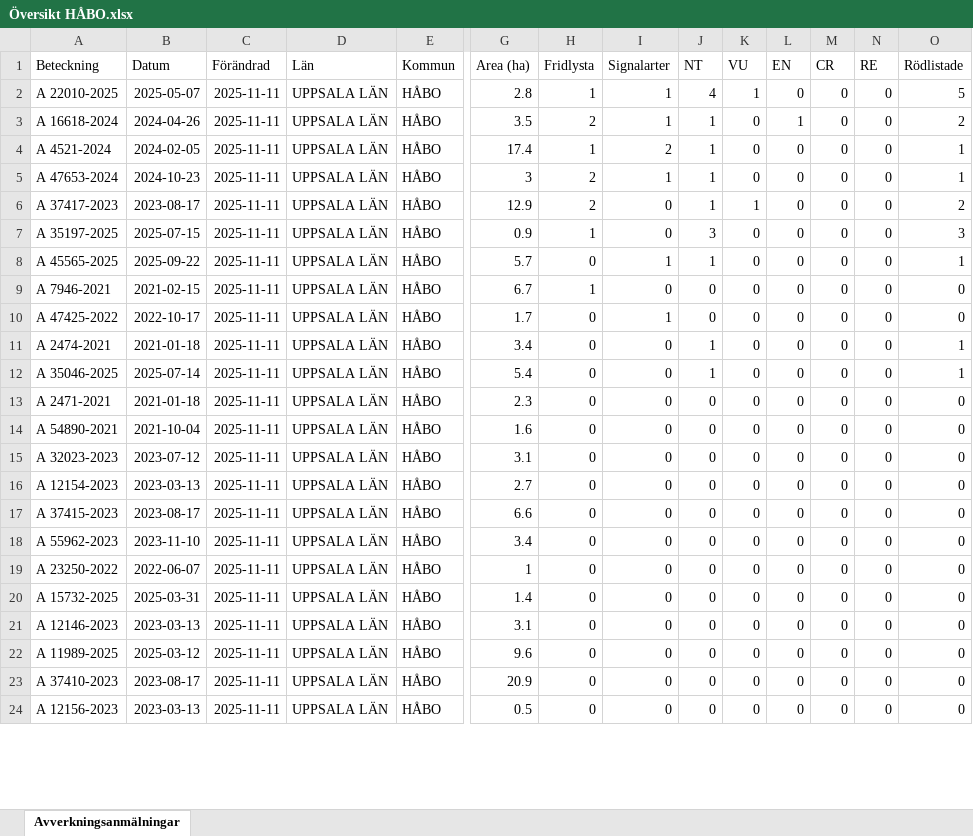
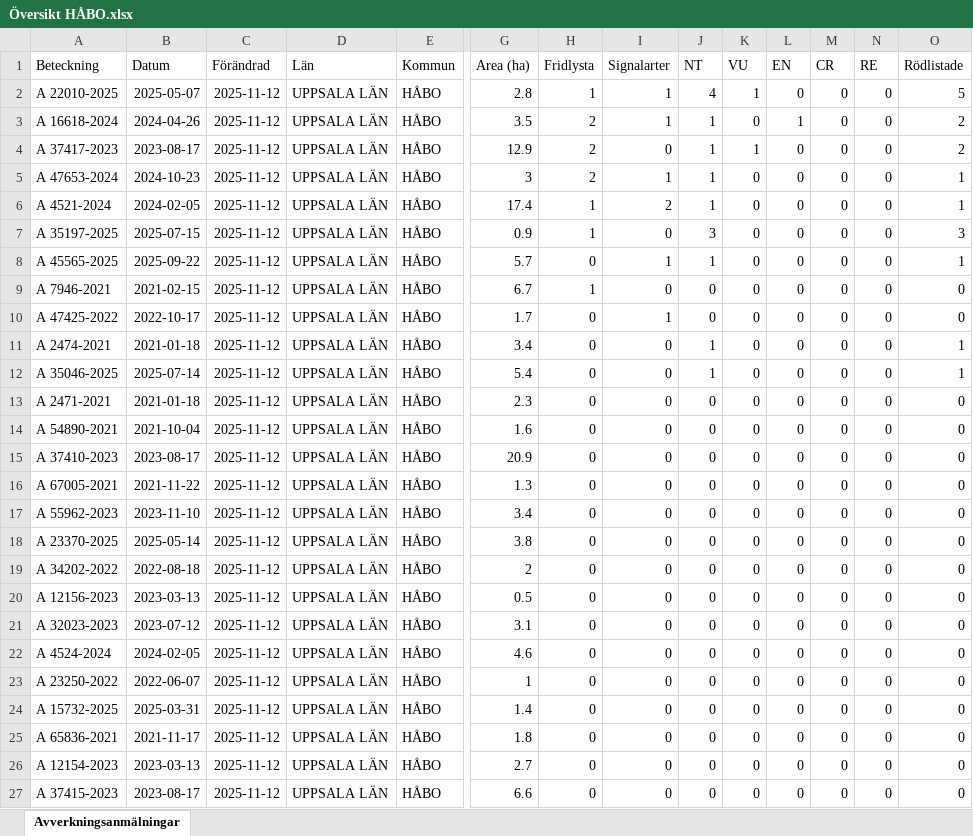
Before and after one commit to klasma/Logging_0305, an Excel workbook: Översikt HÅBO.xlsx, sheet Avverkningsanmälningar, drawn as a sheet; only a part is shown, gaps mark what is left out; values as stored, in another font and other column widths than the file's, no borders; removed rows and columns are numbered as before the commit, all else as after; rows hold the shown columns only; the diff covers the shown part only; the diff names each change by its address in the sheet, - before the commit and + after, or states it on an @@ line.

```diff
--- a/Översikt HÅBO.xlsx (sheet Avverkningsanmälningar)
+++ b/Översikt HÅBO.xlsx (sheet Avverkningsanmälningar)
-C2:C3 (Förändrad): 2025-11-11
+C2:C3 (Förändrad): 2025-11-12
-row 4: A 4521-2024 | 2024-02-05 | 2025-11-11 | UPPSALA LÄN | HÅBO | 17.4 | 1 | 2 | 1 | 0 | 0 | 0 | 0 | 1
-row 5: A 47653-2024 | 2024-10-23 | 2025-11-11 | UPPSALA LÄN | HÅBO | 3 | 2 | 1 | 1 | 0 | 0 | 0 | 0 | 1
-C4 (Förändrad): 2025-11-11
+C4 (Förändrad): 2025-11-12
+row 5: A 47653-2024 | 2024-10-23 | 2025-11-12 | UPPSALA LÄN | HÅBO | 3 | 2 | 1 | 1 | 0 | 0 | 0 | 0 | 1
+row 6: A 4521-2024 | 2024-02-05 | 2025-11-12 | UPPSALA LÄN | HÅBO | 17.4 | 1 | 2 | 1 | 0 | 0 | 0 | 0 | 1
-C7:C15 (Förändrad): 2025-11-11
+C7:C15 (Förändrad): 2025-11-12
-A15 (Beteckning): A 32023-2023
+A15 (Beteckning): A 37410-2023
-B15 (Datum): 2023-07-12
+B15 (Datum): 2023-08-17
-G15 (Area (ha)): 3.1
+G15 (Area (ha)): 20.9
-row 16: A 12154-2023 | 2023-03-13 | 2025-11-11 | UPPSALA LÄN | HÅBO | 2.7 | 0 | 0 | 0 | 0 | 0 | 0 | 0 | 0
-A16 (Beteckning): A 37415-2023
+A16 (Beteckning): A 67005-2021
-B16 (Datum): 2023-08-17
+B16 (Datum): 2021-11-22
-C16:C17 (Förändrad): 2025-11-11
+C16:C17 (Förändrad): 2025-11-12
-G16 (Area (ha)): 6.6
+G16 (Area (ha)): 1.3
+row 18: A 23370-2025 | 2025-05-14 | 2025-11-12 | UPPSALA LÄN | HÅBO | 3.8 | 0 | 0 | 0 | 0 | 0 | 0 | 0 | 0
+row 19: A 34202-2022 | 2022-08-18 | 2025-11-12 | UPPSALA LÄN | HÅBO | 2 | 0 | 0 | 0 | 0 | 0 | 0 | 0 | 0
+row 20: A 12156-2023 | 2023-03-13 | 2025-11-12 | UPPSALA LÄN | HÅBO | 0.5 | 0 | 0 | 0 | 0 | 0 | 0 | 0 | 0
+row 21: A 32023-2023 | 2023-07-12 | 2025-11-12 | UPPSALA LÄN | HÅBO | 3.1 | 0 | 0 | 0 | 0 | 0 | 0 | 0 | 0
+row 22: A 4524-2024 | 2024-02-05 | 2025-11-12 | UPPSALA LÄN | HÅBO | 4.6 | 0 | 0 | 0 | 0 | 0 | 0 | 0 | 0
-C23:C27 (Förändrad): 2025-11-11
+C23:C27 (Förändrad): 2025-11-12
-A25 (Beteckning): A 12146-2023
+A25 (Beteckning): A 65836-2021
-B25 (Datum): 2023-03-13
+B25 (Datum): 2021-11-17
-G25 (Area (ha)): 3.1
+G25 (Area (ha)): 1.8
-A26 (Beteckning): A 11989-2025
+A26 (Beteckning): A 12154-2023
-B26 (Datum): 2025-03-12
+B26 (Datum): 2023-03-13
-G26 (Area (ha)): 9.6
+G26 (Area (ha)): 2.7
-A27 (Beteckning): A 37410-2023
+A27 (Beteckning): A 37415-2023
-G27 (Area (ha)): 20.9
+G27 (Area (ha)): 6.6
-row 24: A 12156-2023 | 2023-03-13 | 2025-11-11 | UPPSALA LÄN | HÅBO | 0.5 | 0 | 0 | 0 | 0 | 0 | 0 | 0 | 0
```
Also changed, not shown: 3 removed rows and 15 edited cells elsewhere in this sheet, artfynd/A 16618-2024 artfynd.xlsx, artfynd/A 22010-2025 artfynd.xlsx, 56 other files.
